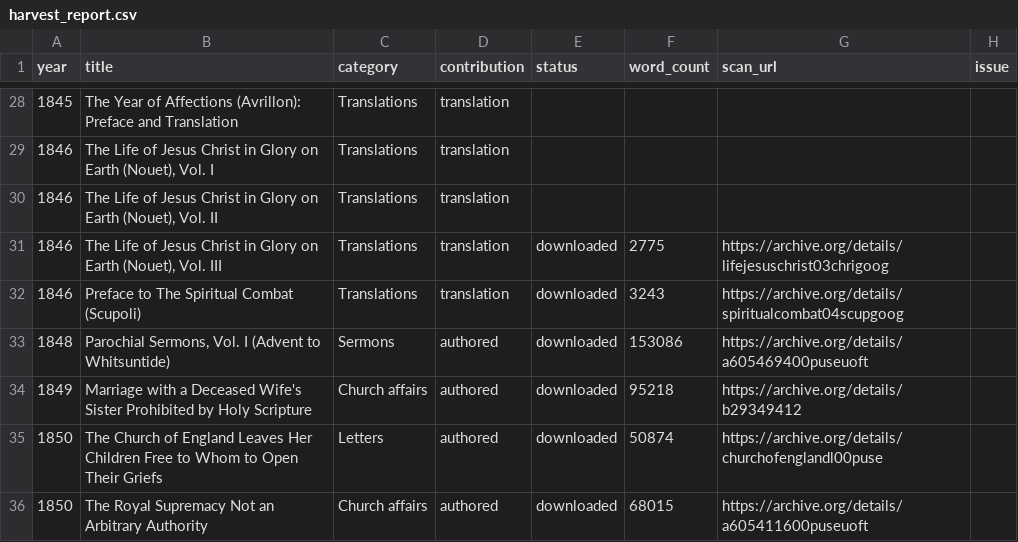
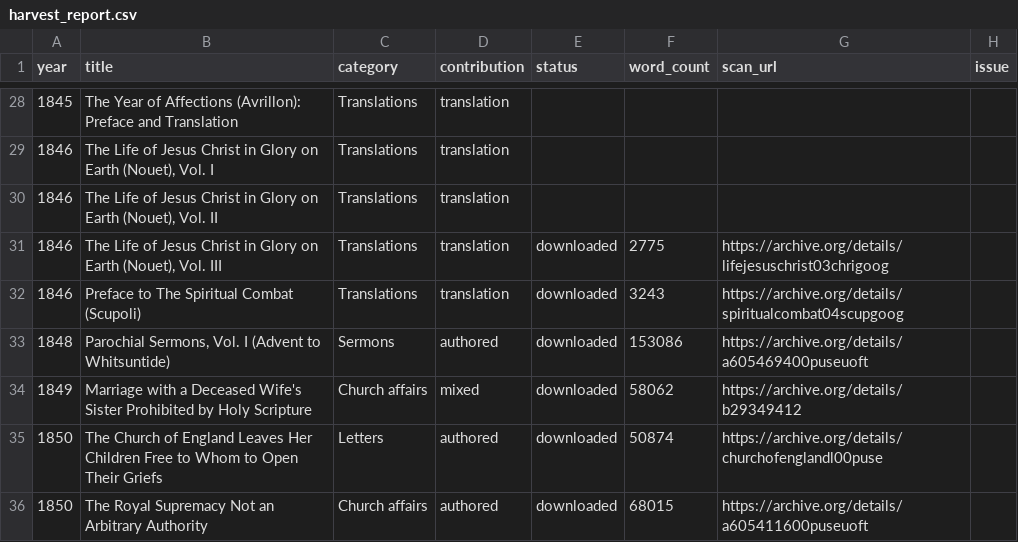
Before and after one commit to benfordeveloping/pusey-corpus, a CSV file: data/harvest_report.csv, drawn as a sheet; only a part is shown, gaps mark what is left out.

```diff
--- a/data/harvest_report.csv
+++ b/data/harvest_report.csv
@@ -33,3 +33,3 @@
 1848,"Parochial Sermons, Vol. I (Advent to Whitsuntide)",Sermons,authored,downloaded,153086,https://archive.org/details/a605469400puseuoft,
-1849,Marriage with a Deceased Wife's Sister Prohibited by Holy Scripture,Church affairs,authored,downloaded,95218,https://archive.org/details/b29349412,
+1849,Marriage with a Deceased Wife's Sister Prohibited by Holy Scripture,Church affairs,mixed,downloaded,58062,https://archive.org/details/b29349412,
 1850,The Church of England Leaves Her Children Free to Whom to Open Their Griefs,Letters,authored,downloaded,50874,https://archive.org/details/churchofenglandl00puse,
```
Also changed, not shown: data/source_registry.csv, 5 other files.
